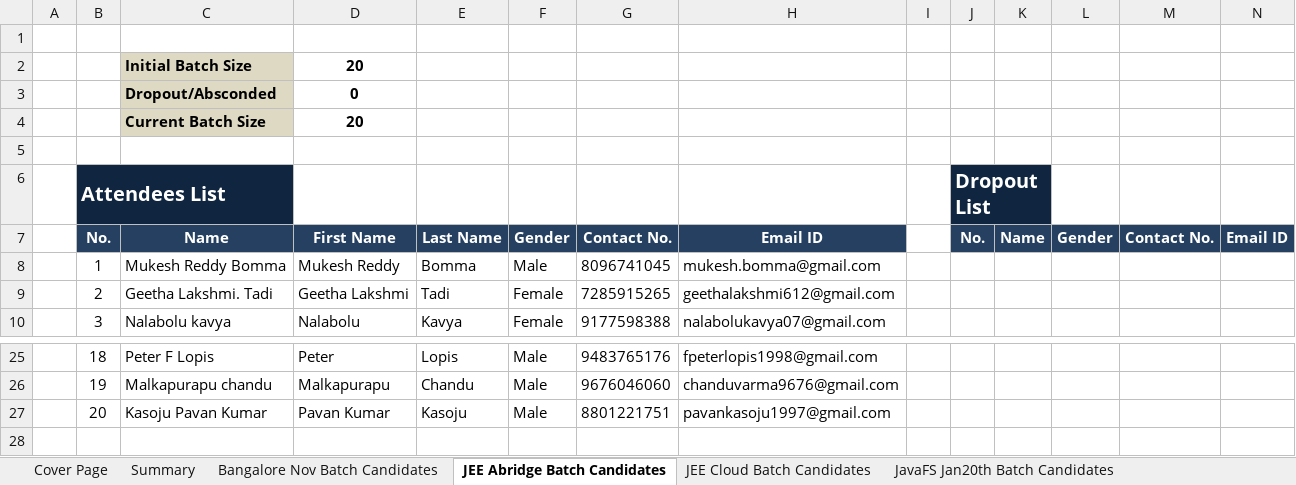
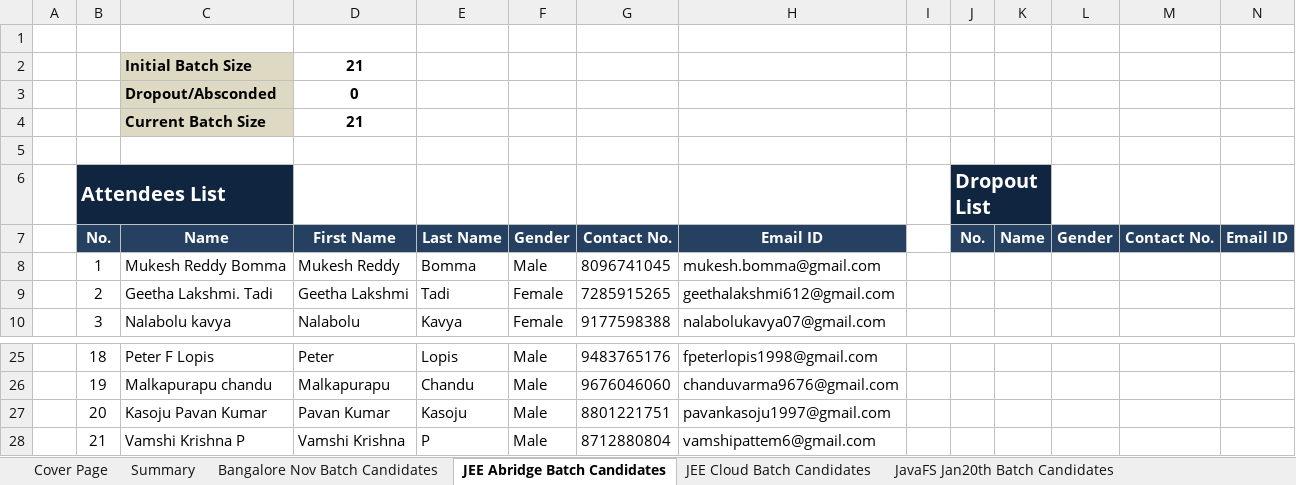
Before and after one commit to Praveen-TestYantra/JSpiders-CG-HTDProgram, an Excel workbook: HTD Programs-Weekly Status Report for Capgemini.xlsx, sheet JEE Abridge Batch Candidates, drawn as a sheet; only a part is shown, gaps mark what is left out; values as stored, in another font and other column widths than the file's, no borders; conditional formats not drawn; the diff names each change by its address in the sheet, - before the commit and + after, or states it on an @@ line.

Commit message:
Weekly status report

```diff
--- a/HTD Programs-Weekly Status Report for Capgemini.xlsx (sheet JEE Abridge Batch Candidates)
+++ b/HTD Programs-Weekly Status Report for Capgemini.xlsx (sheet JEE Abridge Batch Candidates)
-D2: 20
+D2: 21
-D4: 20
+D4: 21
+row 28:  | 21 | Vamshi Krishna P | Vamshi Krishna | P | Male | 8712880804 | vamshipattem6@gmail.com
```
Also changed, not shown: sheet Summary.
